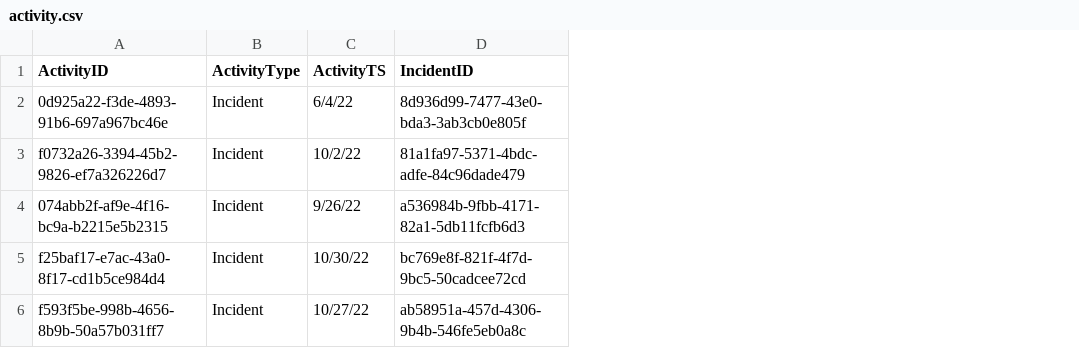
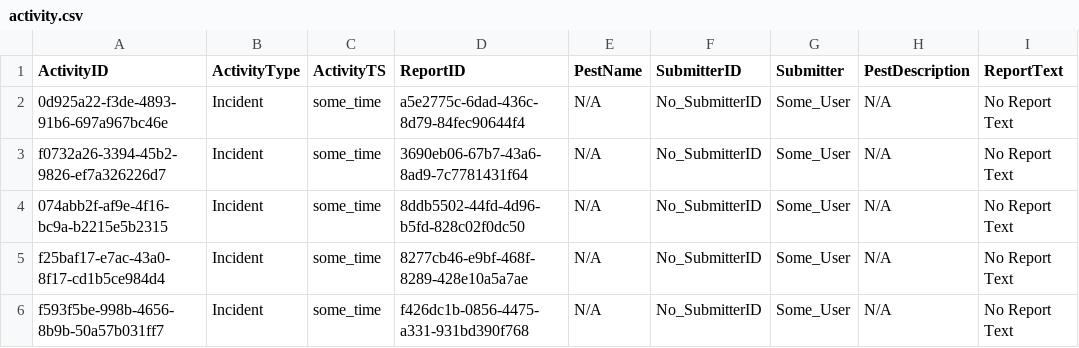
Before and after one commit to f22-black-1/f22-black-1, a CSV file: application/server/csv/activity.csv, drawn as a sheet; removed rows and columns are numbered as before the commit, all else as after; the diff names each change by its address in the sheet, - before the commit and + after, or states it on an @@ line.

Commit message:
Updated Activity Table to use PestReport table and report relevant information on the front end (#130)

```diff
--- a/application/server/csv/activity.csv
+++ b/application/server/csv/activity.csv
-column D (IncidentID), rows 2-6: 8d936d99-7477-43e0-bda3-3ab3cb0e805f | 81a1fa97-5371-4bdc-adfe-84c96dade479 | a536984b-9fbb-4171-82a1-5db11fcfb6d3 | bc769e8f-821f-4f7d-9bc5-50cadcee72cd | ab58951a-457d-4306-9b4b-546fe5eb0a8c
+column D (ReportID), rows 2-6: a5e2775c-6dad-436c-8d79-84fec90644f4 | 3690eb06-67b7-43a6-8ad9-7c7781431f64 | 8ddb5502-44fd-4d96-b5fd-828c02f0dc50 | 8277cb46-e9bf-468f-8289-428e10a5a7ae | f426dc1b-0856-4475-a331-931bd390f768
+column E (PestName), rows 2-6: all N/A
+column F (SubmitterID), rows 2-6: all No_SubmitterID
+column G (Submitter), rows 2-6: all Some_User
+column H (PestDescription), rows 2-6: all N/A
+column I (ReportText), rows 2-6: all No Report Text
-C2 (ActivityTS): 6/4/22
+C2 (ActivityTS): some_time
-C3 (ActivityTS): 10/2/22
+C3 (ActivityTS): some_time
-C4 (ActivityTS): 9/26/22
+C4 (ActivityTS): some_time
-C5 (ActivityTS): 10/30/22
+C5 (ActivityTS): some_time
-C6 (ActivityTS): 10/27/22
+C6 (ActivityTS): some_time
```
Also changed, not shown: 4 other files.
